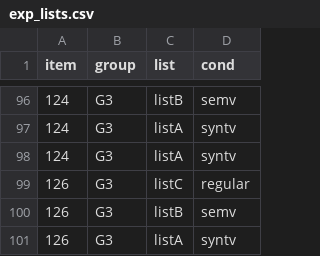
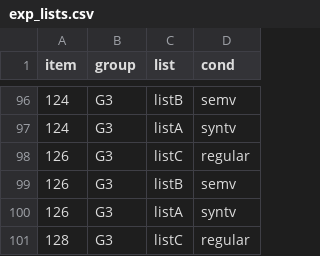
Before and after one commit to francesco-vespignani/RepetitionMaze, a CSV file: exp1_material/exp_lists.csv, drawn as a sheet; only a part is shown, gaps mark what is left out; the shorter side is filled out with more unchanged rows.

```diff
--- a/exp1_material/exp_lists.csv
+++ b/exp1_material/exp_lists.csv
@@ -97,3 +97,2 @@
 "124","G3","listA","syntv"
-"124","G3","listA","syntv"
 "126","G3","listC","regular"
```
Also changed, not shown: 3 other files.
